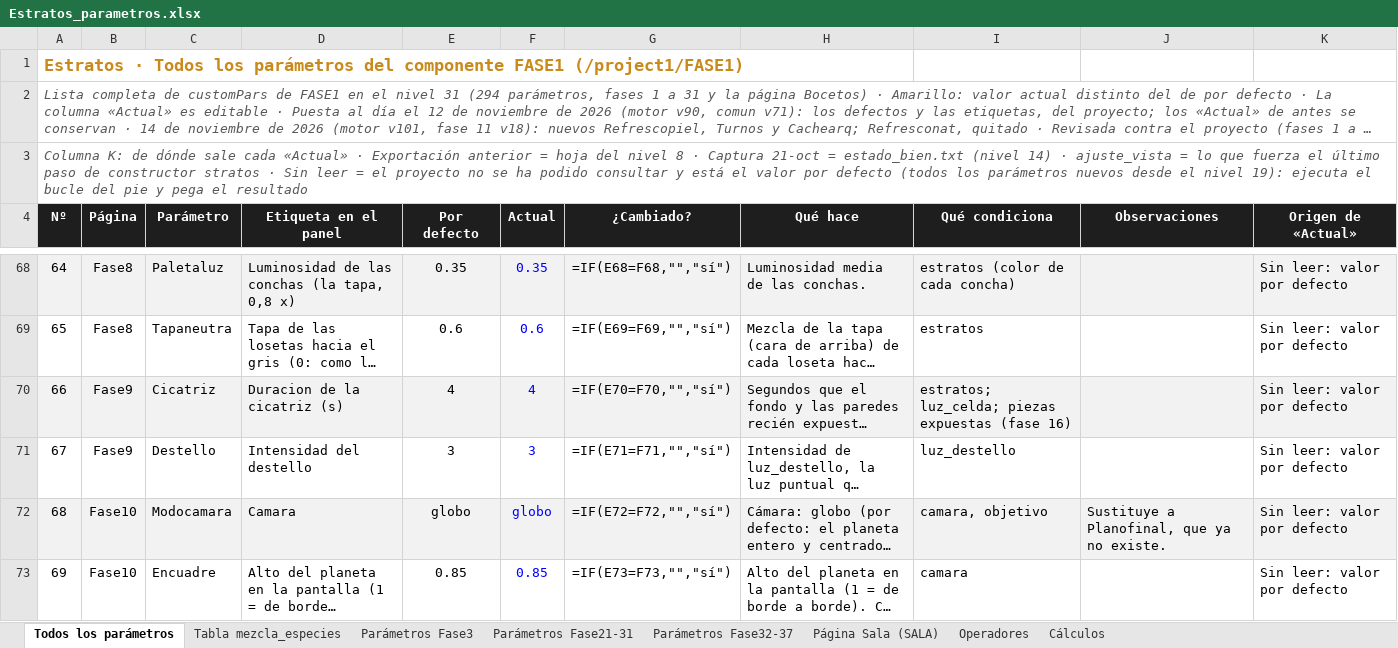
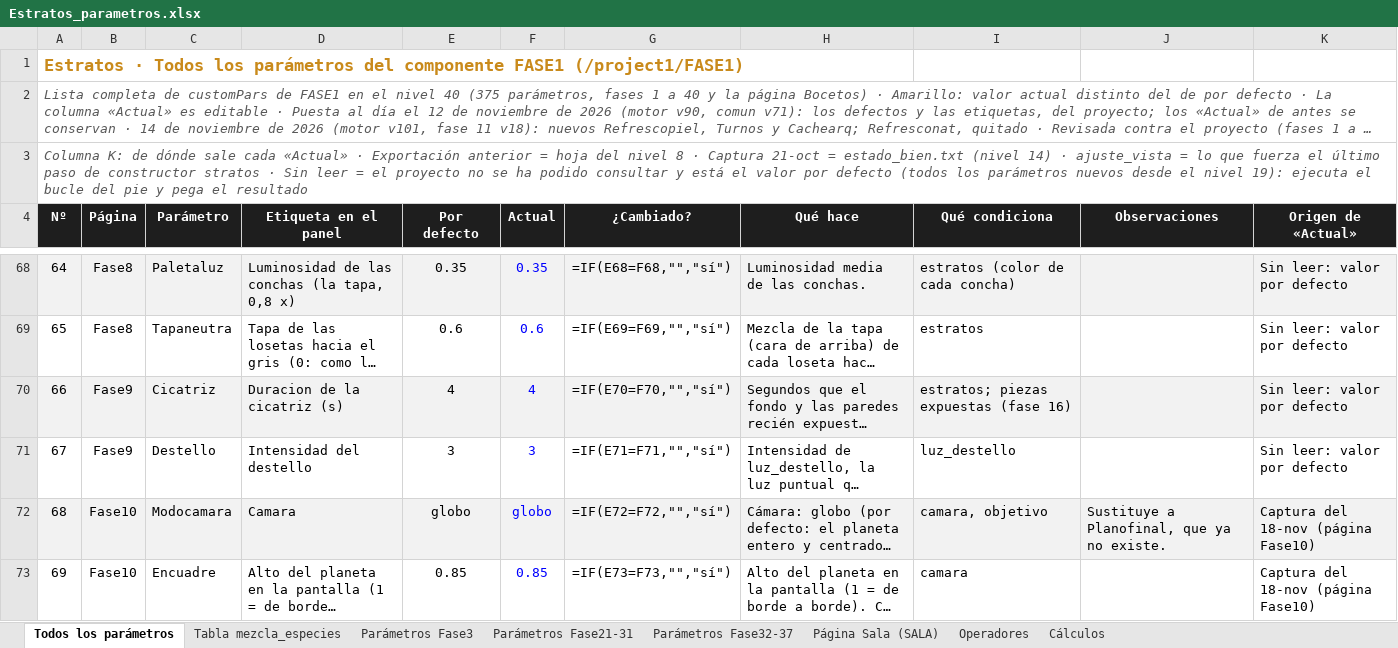
Before and after one commit to rrdavik/stratos, an Excel workbook: docs/Estratos_parametros.xlsx, sheet Todos los parámetros, drawn as a sheet; only a part is shown, gaps mark what is left out; long unchanged cells end in …; values as stored, in another font and other column widths than the file's, no borders; formulas without a stored value are shown as written; conditional formats not drawn; the diff covers the shown part only; the diff names each change by its address in the sheet, - before the commit and + after, or states it on an @@ line.

```diff
--- a/docs/Estratos_parametros.xlsx (sheet Todos los parámetros)
+++ b/docs/Estratos_parametros.xlsx (sheet Todos los parámetros)
@@ column A (Nº) renumbered in row 2 @@
-I70 (Qué condiciona): estratos; luz_celda; piezas expuestas (fase 16)
+I70 (Qué condiciona): estratos; piezas expuestas (fase 16)
-K72:K73 (Origen de «Actual»): Sin leer: valor por defecto
+K72:K73 (Origen de «Actual»): Captura del 18-nov (página Fase10)
```
Also changed, not shown: 26 added rows and 30 edited cells elsewhere in this sheet, sheet Operadores, sheet Parámetros Fase3.
